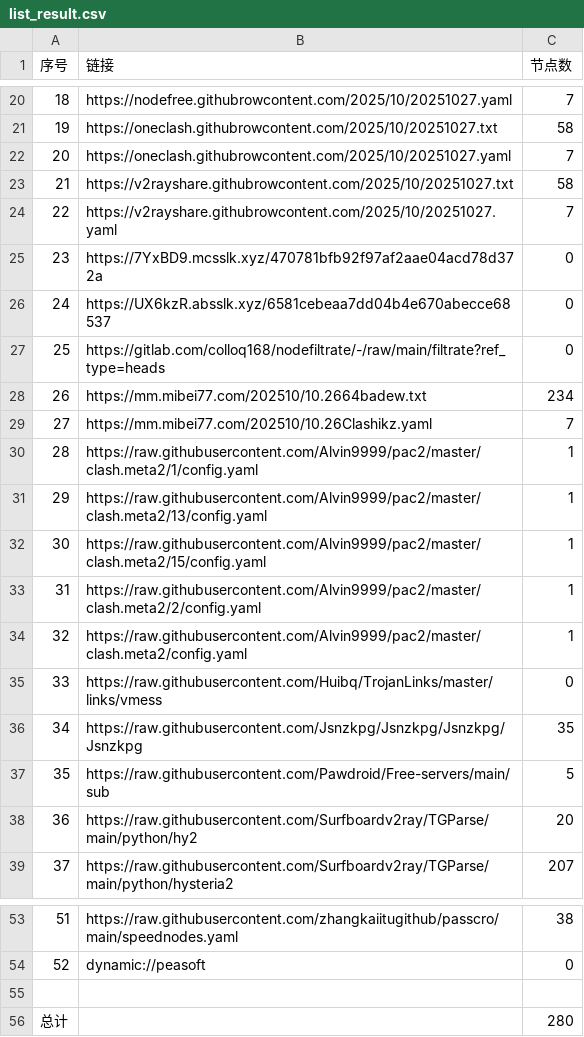
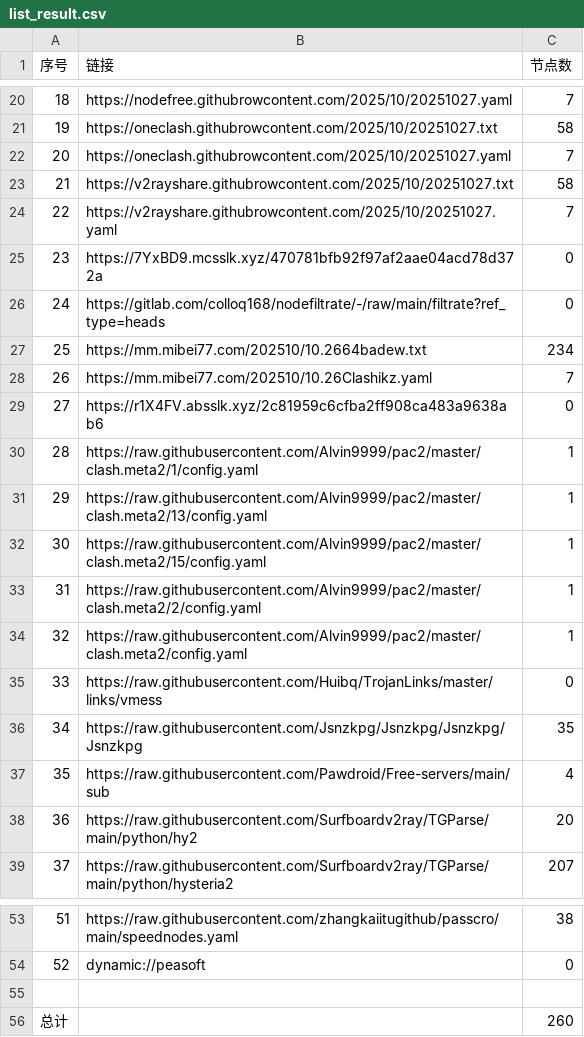
Before and after one commit to eshao731/AutoMergePublicNodes, a CSV file: list_result.csv, drawn as a sheet; only a part is shown, gaps mark what is left out; removed rows and columns are numbered as before the commit, all else as after; the diff names each change by its address in the sheet, - before the commit and + after, or states it on an @@ line.

```diff
--- a/list_result.csv
+++ b/list_result.csv
-row 26: 24 | https://UX6kzR.absslk.xyz/6581cebeaa7dd04b4e670abecce68537 | 0
@@ column A (序号) renumbered between rows 26 and 28 @@
+row 29: 27 | https://r1X4FV.absslk.xyz/2c81959c6cfba2ff908ca483a9638ab6 | 0
-C37 (节点数): 5
+C37 (节点数): 4
-C56 (节点数): 280
+C56 (节点数): 260
```
Also changed, not shown: 18 other files.
